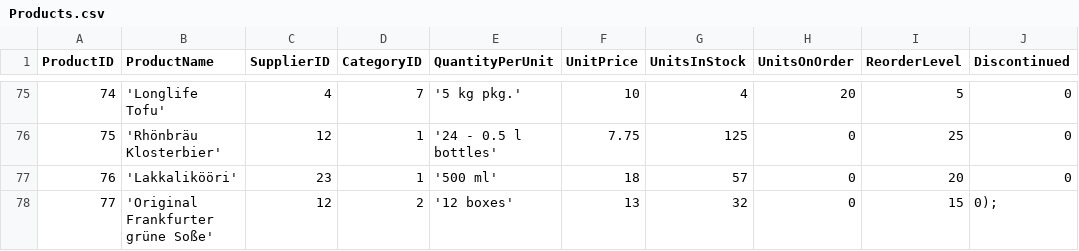
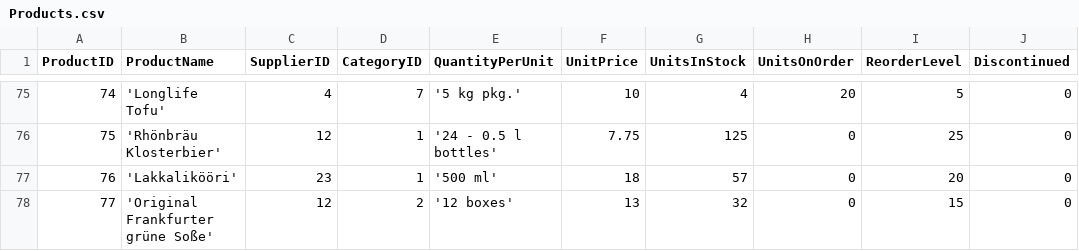
Before and after one commit to davexre/improc, a CSV file: work/src/main/java/com/slavi/derbi/northwind/data/Products.csv, drawn as a sheet; only a part is shown, gaps mark what is left out.

```diff
--- a/work/src/main/java/com/slavi/derbi/northwind/data/Products.csv
+++ b/work/src/main/java/com/slavi/derbi/northwind/data/Products.csv
@@ -77,2 +77,2 @@
 76,'Lakkalikööri',23,1,'500 ml',18,57,0,20,0
-77,'Original Frankfurter grüne Soße',12,2,'12 boxes',13,32,0,15,0);
+77,'Original Frankfurter grüne Soße',12,2,'12 boxes',13,32,0,15,0
```
Also changed, not shown: work/src/main/java/com/slavi/derbi/northwind/data/Orders.csv, 10 other files.
